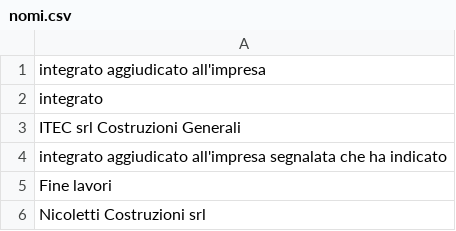
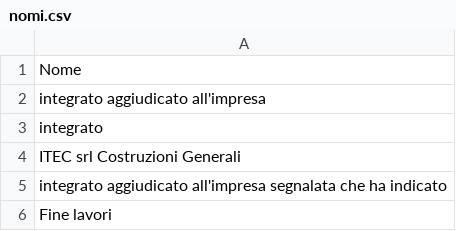
Before and after one commit to shadowb0y/organizzatore_viaggi_carlo2, a CSV file: data/nomi.csv, drawn as a sheet; only a part is shown; the shorter side is filled out with more unchanged rows; the diff names each change by its address in the sheet, - before the commit and + after, or states it on an @@ line.

```diff
--- a/data/nomi.csv
+++ b/data/nomi.csv
+row 1: Nome
```
Also changed, not shown: 8 other files.
